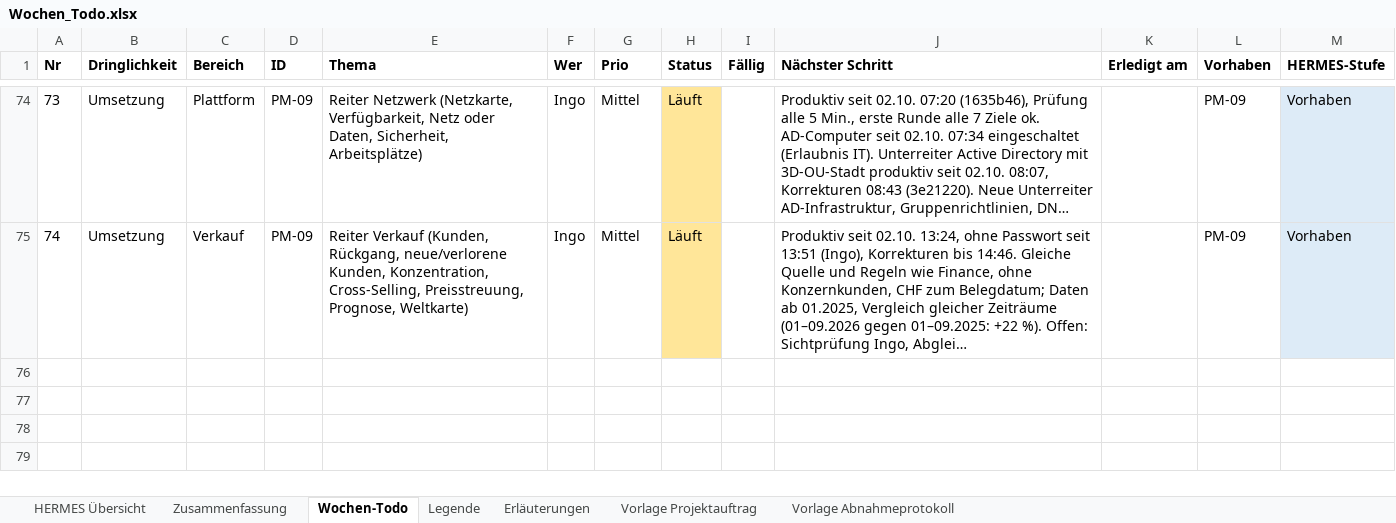
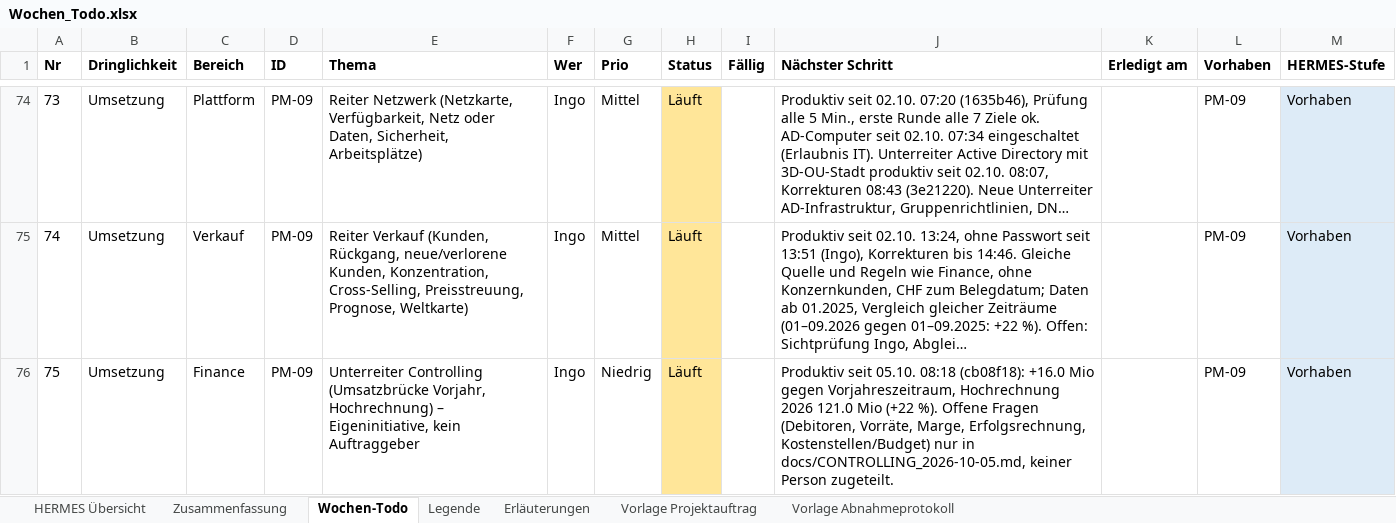
Before and after one commit to metacube2/Ai, an Excel workbook: TrafagSalesExporter/projektmanagement/Wochen_Todo.xlsx, sheet Wochen-Todo, drawn as a sheet; only a part is shown, gaps mark what is left out; long unchanged cells end in …; values as stored, in another font and other column widths than the file's, no borders; the diff names each change by its address in the sheet, - before the commit and + after, or states it on an @@ line.

```diff
--- a/TrafagSalesExporter/projektmanagement/Wochen_Todo.xlsx (sheet Wochen-Todo)
+++ b/TrafagSalesExporter/projektmanagement/Wochen_Todo.xlsx (sheet Wochen-Todo)
+row 76: 75 | Umsetzung | Finance | PM-09 | Unterreiter Controlling (Umsatzbrücke Vorjahr, Hochrechnung) – Eigeninitiative, kein Auftraggeber | Ingo | Niedrig | Läuft |  | Produktiv seit 05.10. 08:18 (cb08f18): +16.0 Mio gegen Vorjahreszeitraum, Hochrechnung 2026 121.0 Mio (+22 %). Offene Fragen (Debitoren, Vorräte, Marge, Erfolgsrechnung, Kostenstellen/Budget) nur in docs/CONTROLLING_2026-10-05.md, keiner Person zugeteilt. |  | PM-09 | Vorhaben
```
Also changed, not shown: sheet HERMES Übersicht, TrafagSalesExporter/projektmanagement/Status_kurz.xlsx, 8 other files.
